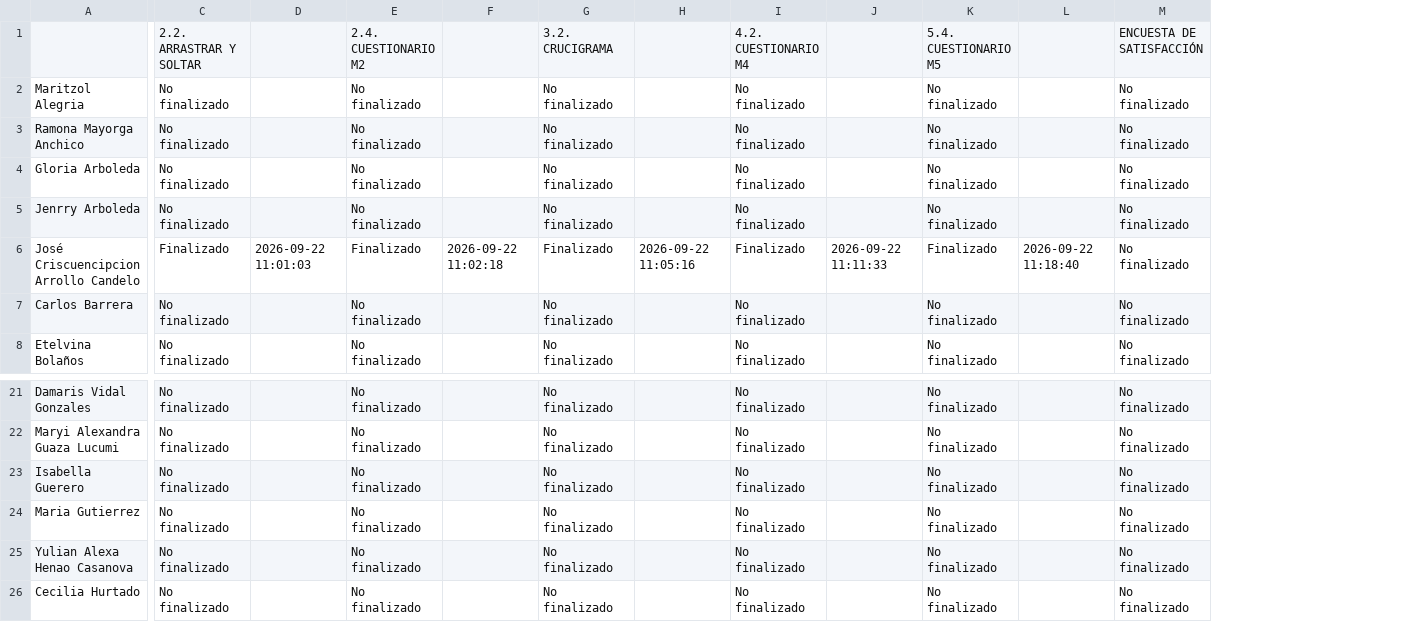
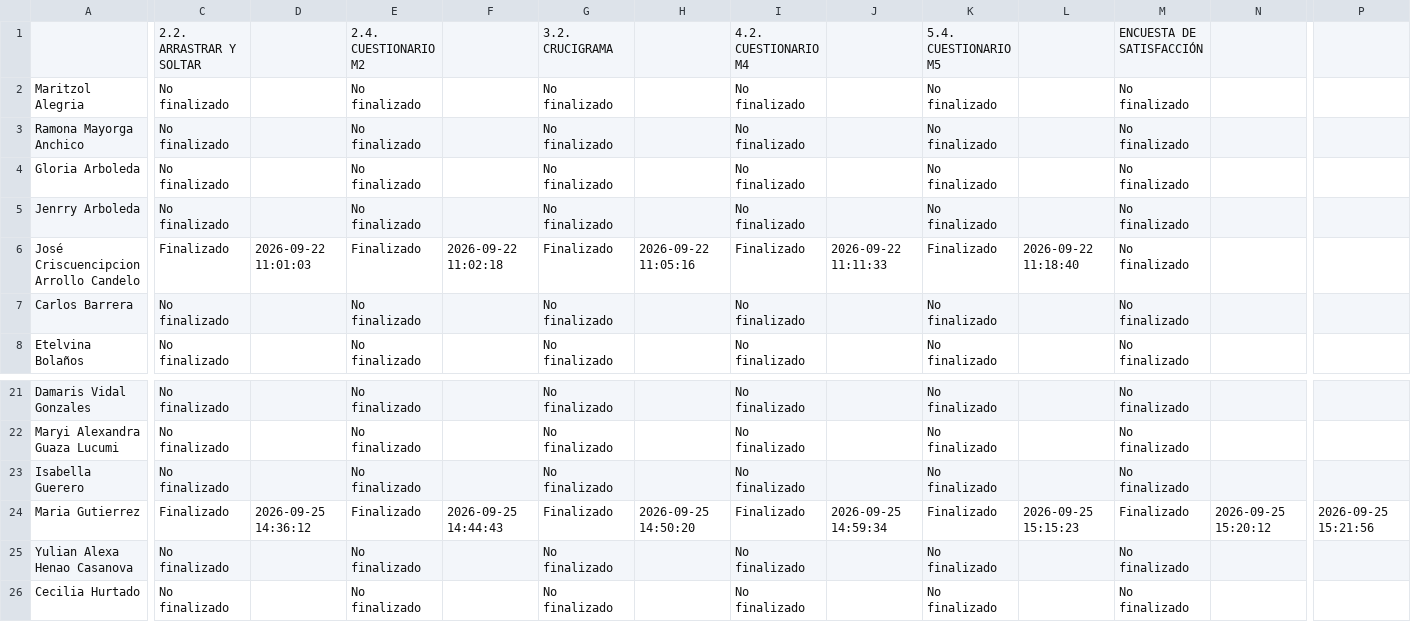
Before and after one commit to SecSaludCali/Tesis_Moodle, a CSV file: descargas_moodle/progress.ce_012026.csv, drawn as a sheet; only a part is shown, gaps mark what is left out; the diff covers the shown part only; the diff names each change by its address in the sheet, - before the commit and + after, or states it on an @@ line.

```diff
--- a/descargas_moodle/progress.ce_012026.csv
+++ b/descargas_moodle/progress.ce_012026.csv
+column N, row 24: 2026-09-25 15:20:12
+column P, row 24: 2026-09-25 15:21:56
-C24: No finalizado
+C24: Finalizado
-D24: (empty)
+D24: 2026-09-25 14:36:12
-E24: No finalizado
+E24: Finalizado
-F24: (empty)
+F24: 2026-09-25 14:44:43
-G24: No finalizado
+G24: Finalizado
-H24: (empty)
+H24: 2026-09-25 14:50:20
-I24: No finalizado
+I24: Finalizado
-J24: (empty)
+J24: 2026-09-25 14:59:34
-K24: No finalizado
+K24: Finalizado
-L24: (empty)
+L24: 2026-09-25 15:15:23
-M24: No finalizado
+M24: Finalizado
```
Also changed, not shown: 1 removed column and 1 edited cell elsewhere in this file, demografia_consolidada.csv, descargas_moodle/progress.sello_012025.csv, 6 other files.
